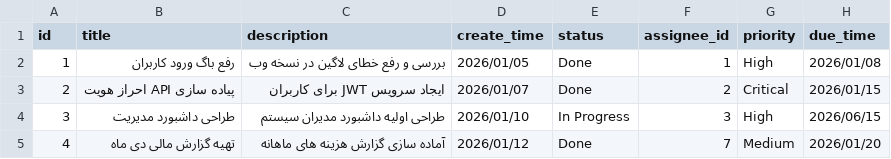
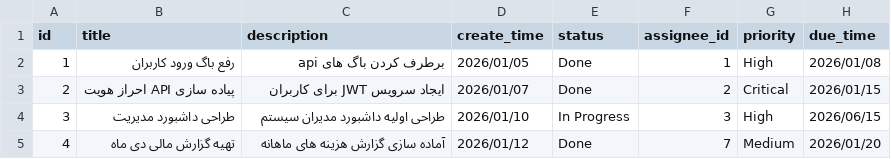
Before and after one commit to ARVIN-B/dena, a CSV file: data/tasks.csv, drawn as a sheet; only a part is shown.

```diff
--- a/data/tasks.csv
+++ b/data/tasks.csv
@@ -1,3 +1,3 @@
 id,title,description,create_time,status,assignee_id,priority,due_time
-1,رفع باگ ورود کاربران,بررسی و رفع خطای لاگین در نسخه وب,2026/01/05,Done,1,High,2026/01/08
+1,رفع باگ ورود کاربران,برطرف کردن باگ های api,2026/01/05,Done,1,High,2026/01/08
 2,پیاده سازی API احراز هویت,ایجاد سرویس JWT برای کاربران,2026/01/07,Done,2,Critical,2026/01/15
```
Also changed, not shown: 15 other files.
